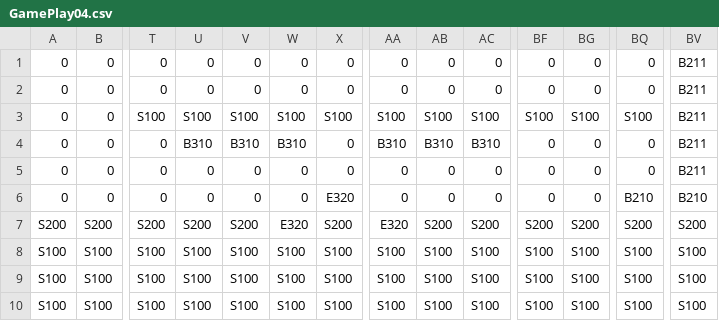
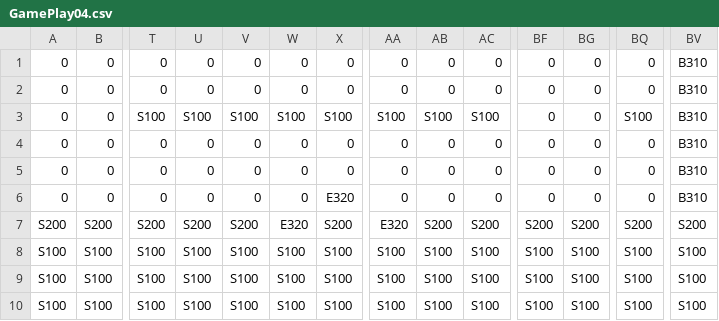
Before and after one commit to Dlaro/GroupGame10, a CSV file: GroupGame10/Content/GamePlay04.csv, drawn as a sheet; only a part is shown, gaps mark what is left out; the diff names each change by its address in the sheet, - before the commit and + after, or states it on an @@ line.

```diff
--- a/GroupGame10/Content/GamePlay04.csv
+++ b/GroupGame10/Content/GamePlay04.csv
-BV1:BV5: B211
+BV1:BV5: B310
-BF3: S100
+BF3: 0
-BG3: S100
+BG3: 0
-U4: B310
+U4: 0
-V4: B310
+V4: 0
-W4: B310
+W4: 0
-AA4: B310
+AA4: 0
-AB4: B310
+AB4: 0
-AC4: B310
+AC4: 0
-BQ6: B210
+BQ6: 0
-BV6: B210
+BV6: B310
```
Also changed, not shown: GroupGame10/Content/GamePlay01.csv, GroupGame10/Content/GamePlay02.csv, 15 other files.
